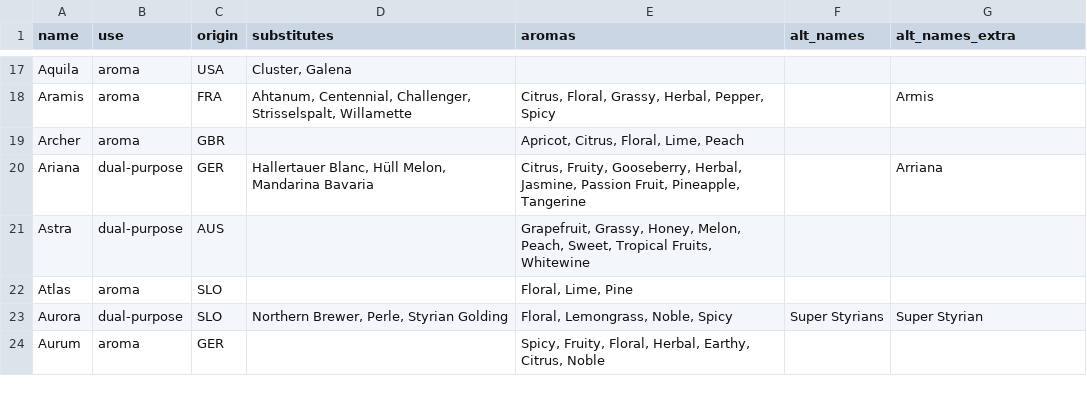
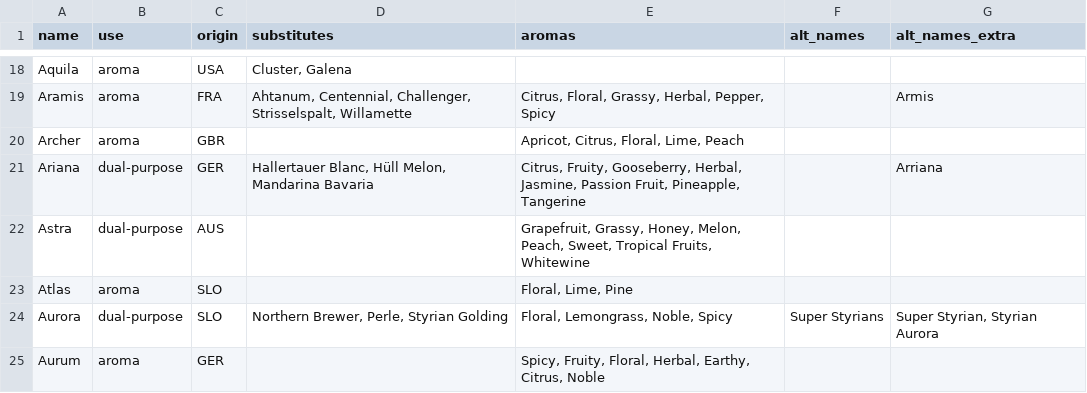
Before and after one commit to scheb/beer-analytics, a CSV file: recipe_db/data/hops.csv, drawn as a sheet; only a part is shown, gaps mark what is left out; the diff covers the shown part only.

Commit message:
Add hops

```diff
--- a/recipe_db/data/hops.csv
+++ b/recipe_db/data/hops.csv
@@ -22,3 +23,3 @@ Astra;dual-purpose;AUS;;Grapefruit, Grassy, Honey, Melon, Peach, Sweet, Tropical
 Atlas;aroma;SLO;;Floral, Lime, Pine;;
-Aurora;dual-purpose;SLO;Northern Brewer, Perle, Styrian Golding;Floral, Lemongrass, Noble, Spicy;Super Styrians;Super Styrian
+Aurora;dual-purpose;SLO;Northern Brewer, Perle, Styrian Golding;Floral, Lemongrass, Noble, Spicy;Super Styrians;Super Styrian, Styrian Aurora
 Aurum;aroma;GER;;Spicy, Fruity, Floral, Herbal, Earthy, Citrus, Noble;;
```
Also changed, not shown: 3 added rows and 5 edited cells elsewhere in this file.
